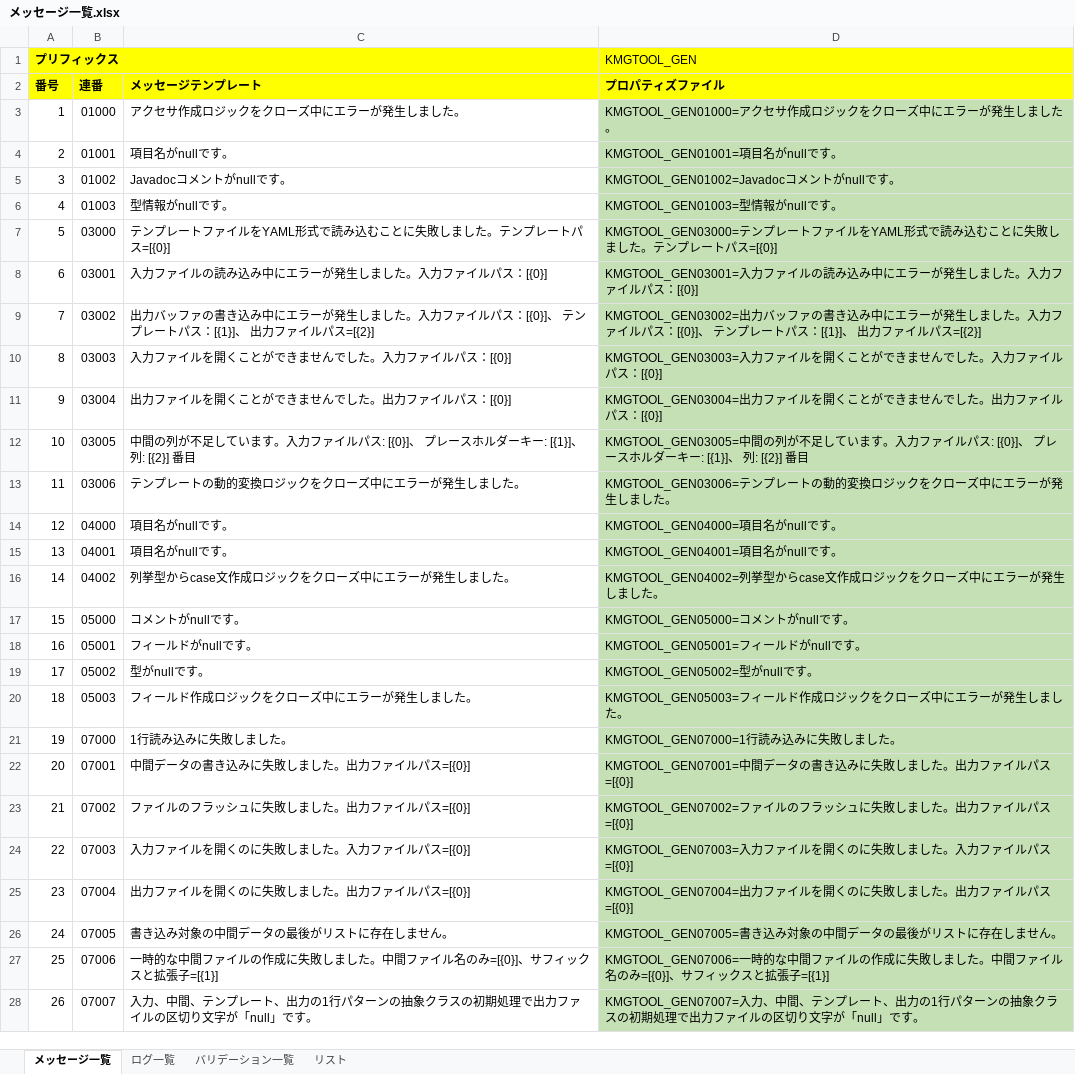
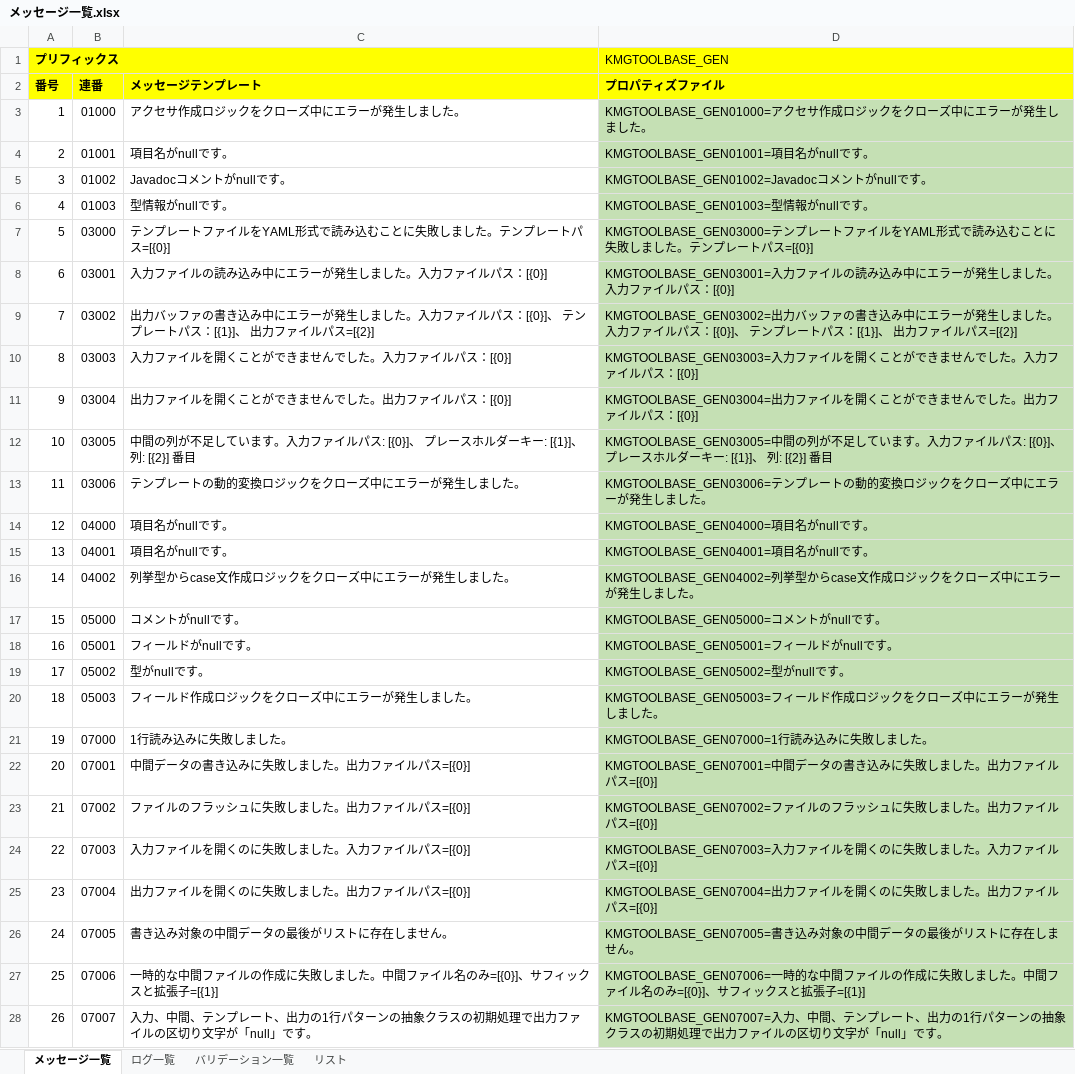
Before and after one commit to KenichiroArai/kmg-tool-base, an Excel workbook: docs/メッセージ一覧.xlsx, sheet メッセージ一覧, drawn as a sheet; only a part is shown; values as stored, in another font and other column widths than the file's, no borders; charts and pictures not drawn; the diff covers the shown part only; the diff names each change by its address in the sheet, - before the commit and + after, or states it on an @@ line.

```diff
--- a/docs/メッセージ一覧.xlsx (sheet メッセージ一覧)
+++ b/docs/メッセージ一覧.xlsx (sheet メッセージ一覧)
-D1 (プロパティズファイル): KMGTOOL_GEN
+D1 (プロパティズファイル): KMGTOOLBASE_GEN
-D3 (プロパティズファイル): KMGTOOL_GEN01000=アクセサ…
+D3 (プロパティズファイル): KMGTOOLBASE_GEN01000=アクセサ…
-D4 (プロパティズファイル): KMGTOOL_GEN01001=項目名がnullです。
+D4 (プロパティズファイル): KMGTOOLBASE_GEN01001=項目名がnullです。
-D5 (プロパティズファイル): KMGTOOL_GEN01002=Javadocコメントがnullです。
+D5 (プロパティズファイル): KMGTOOLBASE_GEN01002=Javadocコメントがnullです。
-D6 (プロパティズファイル): KMGTOOL_GEN01003=型情報がnullです。
+D6 (プロパティズファイル): KMGTOOLBASE_GEN01003=型情報がnullです。
-D7 (プロパティズファイル): KMGTOOL_GEN03000=テンプレ…
+D7 (プロパティズファイル): KMGTOOLBASE_GEN03000=テンプレ…
-D8 (プロパティズファイル): KMGTOOL_GEN03001=入力ファ…
+D8 (プロパティズファイル): KMGTOOLBASE_GEN03001=入力ファ…
-D9 (プロパティズファイル): KMGTOOL_GEN03002=出力バッ…
+D9 (プロパティズファイル): KMGTOOLBASE_GEN03002=出力バッ…
-D10 (プロパティズファイル): KMGTOOL_GEN03003=入力ファ…
+D10 (プロパティズファイル): KMGTOOLBASE_GEN03003=入力ファ…
-D11 (プロパティズファイル): KMGTOOL_GEN03004=出力ファ…
+D11 (プロパティズファイル): KMGTOOLBASE_GEN03004=出力ファ…
-D12 (プロパティズファイル): KMGTOOL_GEN03005=中間の列…
+D12 (プロパティズファイル): KMGTOOLBASE_GEN03005=中間の列…
-D13 (プロパティズファイル): KMGTOOL_GEN03006=テンプレ…
+D13 (プロパティズファイル): KMGTOOLBASE_GEN03006=テンプレ…
-D14 (プロパティズファイル): KMGTOOL_GEN04000=項目名がnullです。
+D14 (プロパティズファイル): KMGTOOLBASE_GEN04000=項目名がnullです。
-D15 (プロパティズファイル): KMGTOOL_GEN04001=項目名がnullです。
+D15 (プロパティズファイル): KMGTOOLBASE_GEN04001=項目名がnullです。
-D16 (プロパティズファイル): KMGTOOL_GEN04002=列挙型か…
+D16 (プロパティズファイル): KMGTOOLBASE_GEN04002=列挙型か…
-D17 (プロパティズファイル): KMGTOOL_GEN05000=コメントがnullです。
+D17 (プロパティズファイル): KMGTOOLBASE_GEN05000=コメントがnullです。
-D18 (プロパティズファイル): KMGTOOL_GEN05001=フィールドがnullです。
+D18 (プロパティズファイル): KMGTOOLBASE_GEN05001=フィールドがnullです。
-D19 (プロパティズファイル): KMGTOOL_GEN05002=型がnullです。
+D19 (プロパティズファイル): KMGTOOLBASE_GEN05002=型がnullです。
-D20 (プロパティズファイル): KMGTOOL_GEN05003=フィール…
+D20 (プロパティズファイル): KMGTOOLBASE_GEN05003=フィール…
-D21 (プロパティズファイル): KMGTOOL_GEN07000=1行読み込みに失敗しました。
+D21 (プロパティズファイル): KMGTOOLBASE_GEN07000=1行読み込みに失敗しました。
-D22 (プロパティズファイル): KMGTOOL_GEN07001=中間デー…
+D22 (プロパティズファイル): KMGTOOLBASE_GEN07001=中間デー…
-D23 (プロパティズファイル): KMGTOOL_GEN07002=ファイル…
+D23 (プロパティズファイル): KMGTOOLBASE_GEN07002=ファイル…
-D24 (プロパティズファイル): KMGTOOL_GEN07003=入力ファ…
+D24 (プロパティズファイル): KMGTOOLBASE_GEN07003=入力ファ…
-D25 (プロパティズファイル): KMGTOOL_GEN07004=出力ファ…
+D25 (プロパティズファイル): KMGTOOLBASE_GEN07004=出力ファ…
-D26 (プロパティズファイル): KMGTOOL_GEN07005=書き込み…
+D26 (プロパティズファイル): KMGTOOLBASE_GEN07005=書き込み…
-D27 (プロパティズファイル): KMGTOOL_GEN07006=一時的な…
+D27 (プロパティズファイル): KMGTOOLBASE_GEN07006=一時的な…
-D28 (プロパティズファイル): KMGTOOL_GEN07007=入力、中…
+D28 (プロパティズファイル): KMGTOOLBASE_GEN07007=入力、中…
```
Also changed, not shown: 23 edited cells elsewhere in this sheet, sheet ログ一覧, sheet バリデーション一覧, charts or pictures, 3 other files.
